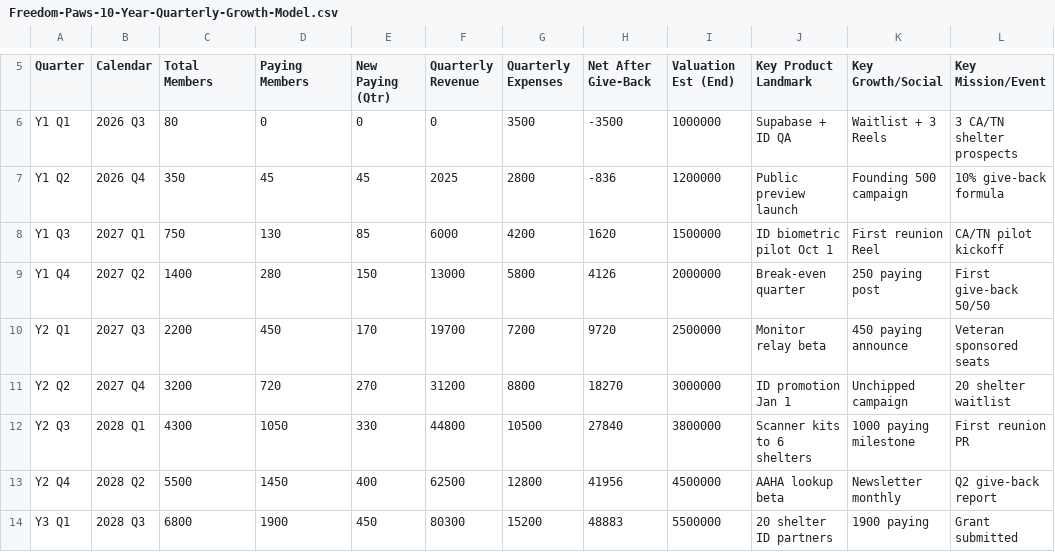
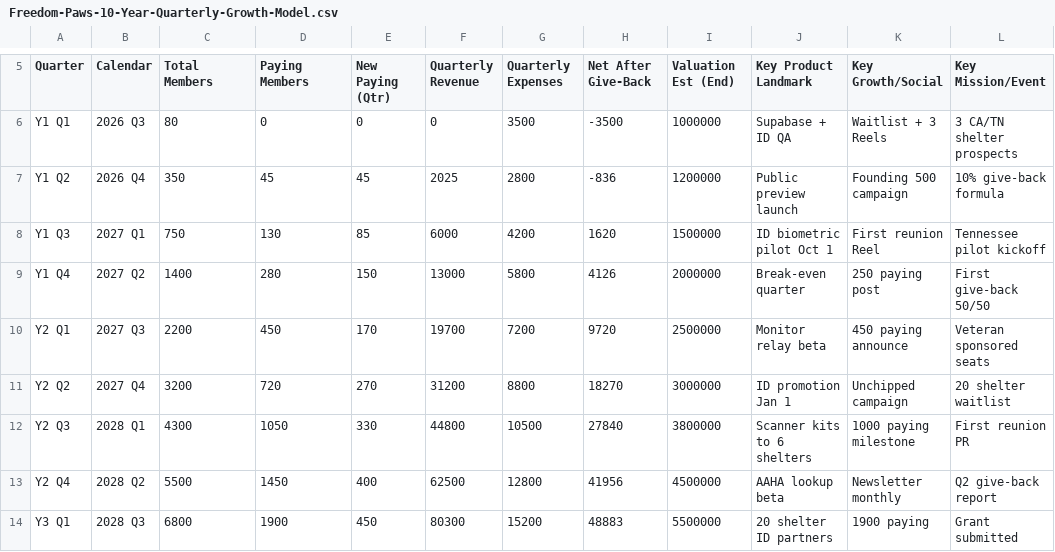
Before and after one commit to MKC-PUG/FREEDOMPAWSWELLNESS, a CSV file: docs/Freedom-Paws-10-Year-Quarterly-Growth-Model.csv, drawn as a sheet; only a part is shown, gaps mark what is left out.

```diff
--- a/docs/Freedom-Paws-10-Year-Quarterly-Growth-Model.csv
+++ b/docs/Freedom-Paws-10-Year-Quarterly-Growth-Model.csv
@@ -7,3 +7,3 @@ Y1 Q1,2026 Q3,80,0,0,0,3500,-3500,1000000,Supabase + ID QA,Waitlist + 3 Reels,3
 Y1 Q2,2026 Q4,350,45,45,2025,2800,-836,1200000,Public preview launch,Founding 500 campaign,10% give-back formula
-Y1 Q3,2027 Q1,750,130,85,6000,4200,1620,1500000,ID biometric pilot Oct 1,First reunion Reel,CA/TN pilot kickoff
+Y1 Q3,2027 Q1,750,130,85,6000,4200,1620,1500000,ID biometric pilot Oct 1,First reunion Reel,Tennessee pilot kickoff
 Y1 Q4,2027 Q2,1400,280,150,13000,5800,4126,2000000,Break-even quarter,250 paying post,First give-back 50/50
```
Also changed, not shown: docs/Freedom-Paws-Master-Marketing-Contact-Directory-June-2026.csv, docs/Freedom-Paws-Partner-Contact-Directory-June-13-2026.csv, 31 other files.
